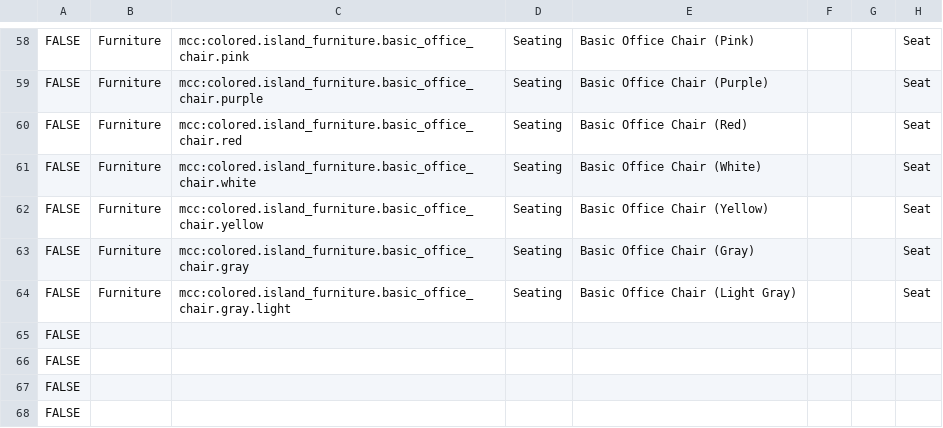
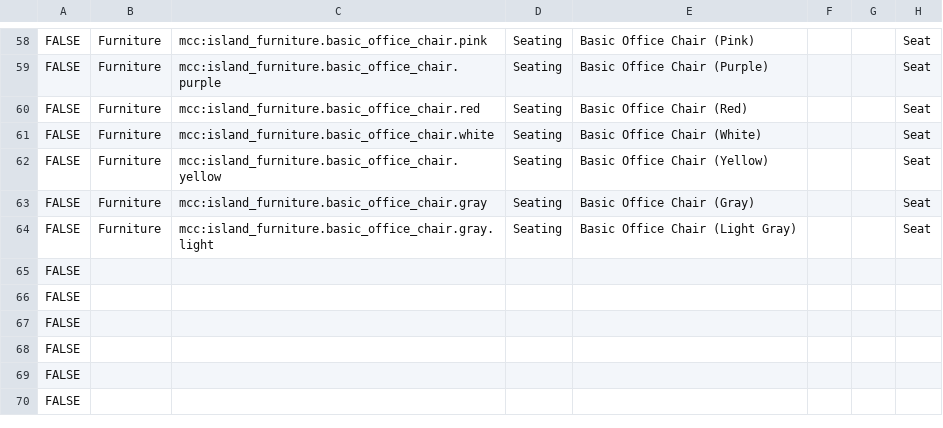
Before and after one commit to ThorNoxcrew/configuration, a CSV file: island/items/Furniture_Master_Seating.csv, drawn as a sheet; only a part is shown, gaps mark what is left out; the shorter side is filled out with more unchanged rows; the diff covers the shown part only; the diff names each change by its address in the sheet, - before the commit and + after, or states it on an @@ line.

```diff
--- a/island/items/Furniture_Master_Seating.csv
+++ b/island/items/Furniture_Master_Seating.csv
-C58: mcc:colored.island_furniture.basic_office_chair.pink
+C58: mcc:island_furniture.basic_office_chair.pink
-C59: mcc:colored.island_furniture.basic_office_chair.purple
+C59: mcc:island_furniture.basic_office_chair.purple
-C60: mcc:colored.island_furniture.basic_office_chair.red
+C60: mcc:island_furniture.basic_office_chair.red
-C61: mcc:colored.island_furniture.basic_office_chair.white
+C61: mcc:island_furniture.basic_office_chair.white
-C62: mcc:colored.island_furniture.basic_office_chair.yellow
+C62: mcc:island_furniture.basic_office_chair.yellow
-C63: mcc:colored.island_furniture.basic_office_chair.gray
+C63: mcc:island_furniture.basic_office_chair.gray
-C64: mcc:colored.island_furniture.basic_office_chair.gray.light
+C64: mcc:island_furniture.basic_office_chair.gray.light
```
Also changed, not shown: 51 edited cells elsewhere in this file.
